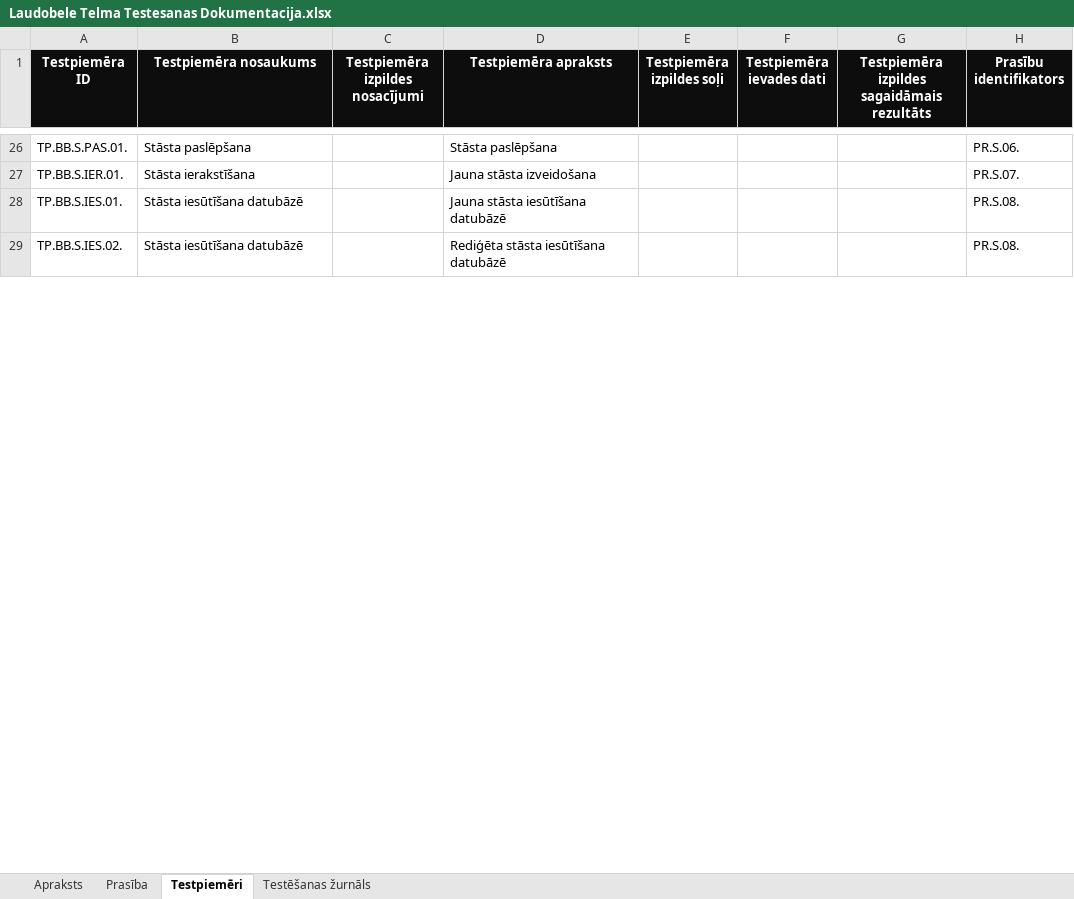
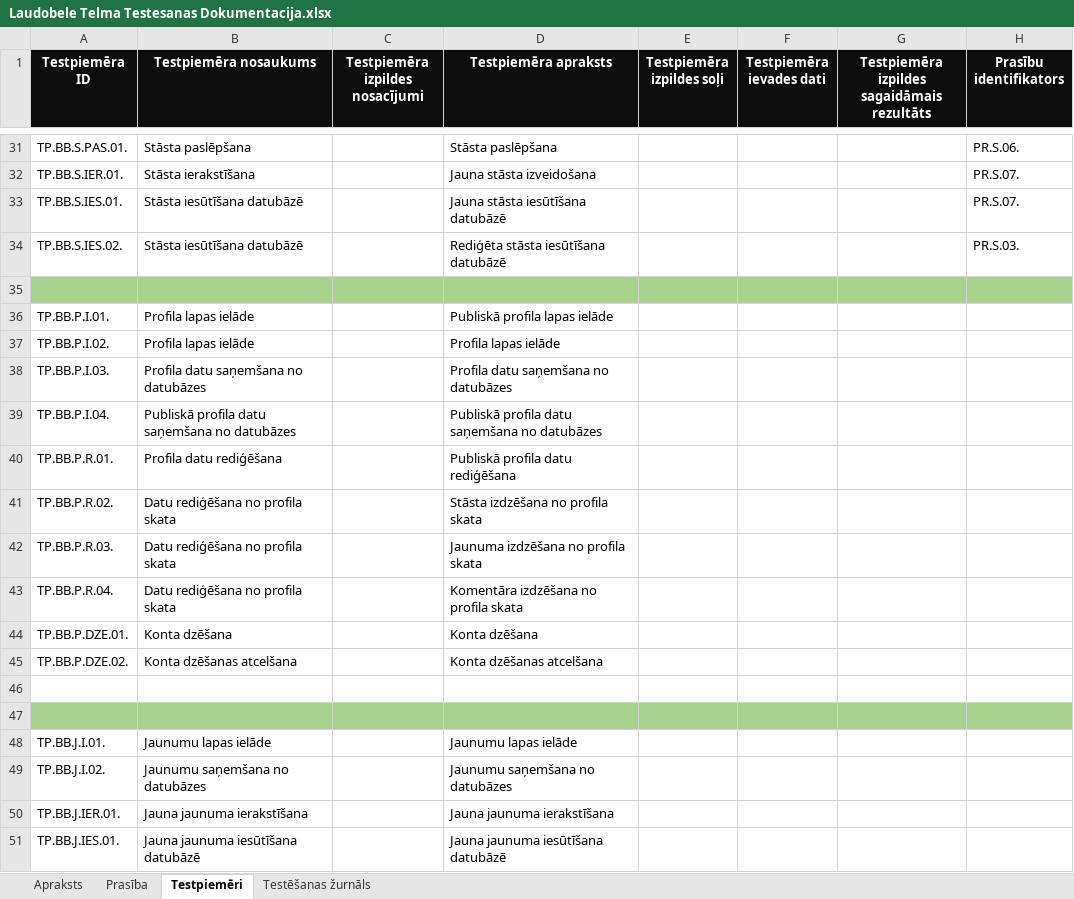
Before and after one commit to ratSeraphim/Laudobele_literarais_zurnals, an Excel workbook: Laudobele Telma Testesanas Dokumentacija.xlsx, sheet Testpiemēri, drawn as a sheet; only a part is shown, gaps mark what is left out; values as stored, in another font and other column widths than the file's, no borders; addresses are those after the commit; the diff covers the shown part only; the diff names each change by its address in the sheet, - before the commit and + after, or states it on an @@ line.

```diff
--- a/Laudobele Telma Testesanas Dokumentacija.xlsx (sheet Testpiemēri)
+++ b/Laudobele Telma Testesanas Dokumentacija.xlsx (sheet Testpiemēri)
-H33 (Prasību identifikators): PR.S.08.
+H33 (Prasību identifikators): PR.S.07.
-H34 (Prasību identifikators): PR.S.08.
+H34 (Prasību identifikators): PR.S.03.
+row 35: (empty)
+row 36: TP.BB.P.I.01. | Profila lapas ielāde |  | Publiskā profila lapas ielāde
+row 37: TP.BB.P.I.02. | Profila lapas ielāde |  | Profila lapas ielāde
+row 38: TP.BB.P.I.03. | Profila datu saņemšana no datubāzes |  | Profila datu saņemšana no datubāzes
+row 39: TP.BB.P.I.04. | Publiskā profila datu saņemšana no datubāzes |  | Publiskā profila datu saņemšana no datubāzes
+row 40: TP.BB.P.R.01. | Profila datu rediģēšana |  | Publiskā profila datu rediģēšana
+row 41: TP.BB.P.R.02. | Datu rediģēšana no profila skata |  | Stāsta izdzēšana no profila skata
+row 42: TP.BB.P.R.03. | Datu rediģēšana no profila skata |  | Jaunuma izdzēšana no profila skata
+row 43: TP.BB.P.R.04. | Datu rediģēšana no profila skata |  | Komentāra izdzēšana no profila skata
+row 44: TP.BB.P.DZE.01. | Konta dzēšana |  | Konta dzēšana
+row 45: TP.BB.P.DZE.02. | Konta dzēšanas atcelšana |  | Konta dzēšanas atcelšana
+row 46: (empty)
+row 47: (empty)
+row 48: TP.BB.J.I.01. | Jaunumu lapas ielāde |  | Jaunumu lapas ielāde
+row 49: TP.BB.J.I.02. | Jaunumu saņemšana no datubāzes |  | Jaunumu saņemšana no datubāzes
+row 50: TP.BB.J.IER.01. | Jauna jaunuma ierakstīšana |  | Jauna jaunuma ierakstīšana
+row 51: TP.BB.J.IES.01. | Jauna jaunuma iesūtīšana datubāzē |  | Jauna jaunuma iesūtīšana datubāzē
```
Also changed, not shown: 52 added rows, 1 removed row, 15 edited cells and cell formats elsewhere in this sheet, sheet Prasība, sheet Apraksts, 1 other file.
